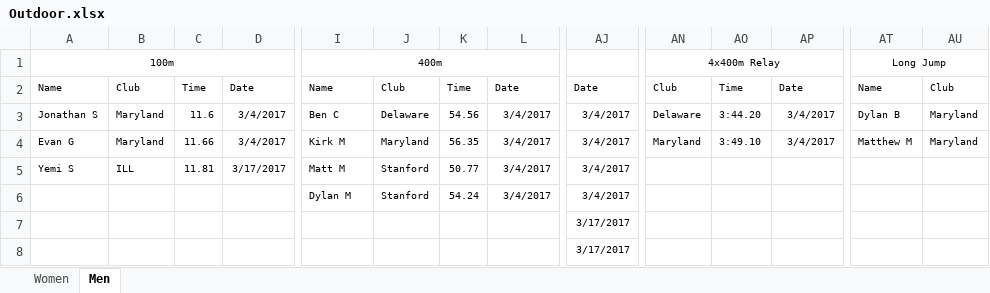
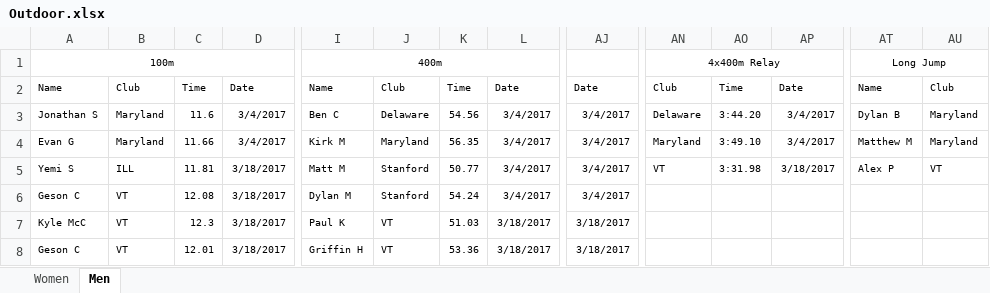
Before and after one commit to mkreiser/NationalsScoringModel, an Excel workbook: Outdoor.xlsx, sheet Men, drawn as a sheet; only a part is shown, gaps mark what is left out; values as stored, in another font and other column widths than the file's, no borders; charts and pictures not drawn; the diff covers the shown part only; the diff names each change by its address in the sheet, - before the commit and + after, or states it on an @@ line.

Commit message:
Update outdoor results

```diff
--- a/Outdoor.xlsx (sheet Men)
+++ b/Outdoor.xlsx (sheet Men)
-D5: 3/17/2017
+D5: 3/18/2017
-AN5: (empty)
+AN5: VT
-AO5: (empty)
+AO5: 3:31.98
-AP5: (empty)
+AP5: 3/18/2017
-AT5: (empty)
+AT5: Alex P
-AU5: (empty)
+AU5: VT
-A6: (empty)
+A6: Geson C
-B6:B8: (empty)
+B6:B8: VT
-C6: (empty)
+C6: 12.08
-D6:D8: (empty)
+D6:D8: 3/18/2017
-A7: (empty)
+A7: Kyle McC
-C7: (empty)
+C7: 12.3
-I7: (empty)
+I7: Paul K
-J7:J8: (empty)
+J7:J8: VT
-K7: (empty)
+K7: 51.03
-L7:L8: (empty)
+L7:L8: 3/18/2017
-AJ7:AJ8: 3/17/2017
+AJ7:AJ8: 3/18/2017
-A8: (empty)
+A8: Geson C
-C8: (empty)
+C8: 12.01
-I8: (empty)
+I8: Griffin H
-K8: (empty)
+K8: 53.36
```
Also changed, not shown: 15 added rows, 8 removed rows and 18 edited cells elsewhere in this sheet, sheet Women, 1 other file.
